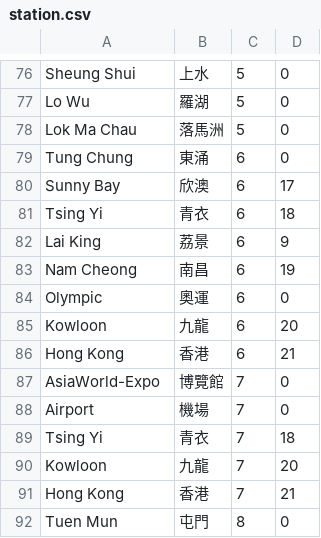
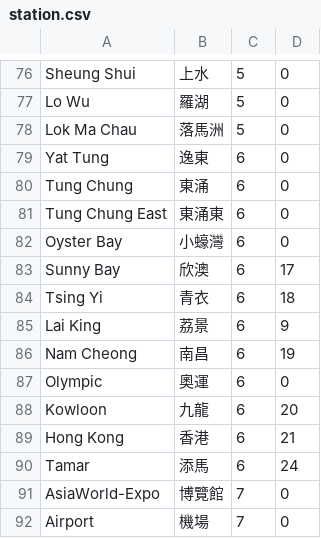
Before and after one commit to ching0823/route, a CSV file: station.csv, drawn as a sheet; only a part is shown, gaps mark what is left out; the shorter side is filled out with more unchanged rows.

```diff
--- a/station.csv
+++ b/station.csv
@@ -78,3 +78,6 @@ Lo Wu,羅湖,5,0
 Lok Ma Chau,落馬洲,5,0
+Yat Tung,逸東,6,0
 Tung Chung,東涌,6,0
+Tung Chung East,東涌東,6,0
+Oyster Bay,小蠔灣,6,0
 Sunny Bay,欣澳,6,17
@@ -86,2 +89,3 @@ Kowloon,九龍,6,20
 Hong Kong,香港,6,21
+Tamar,添馬,6,24
 AsiaWorld-Expo,博覽館,7,0
```
Also changed, not shown: graph.csv, 3 other files.
